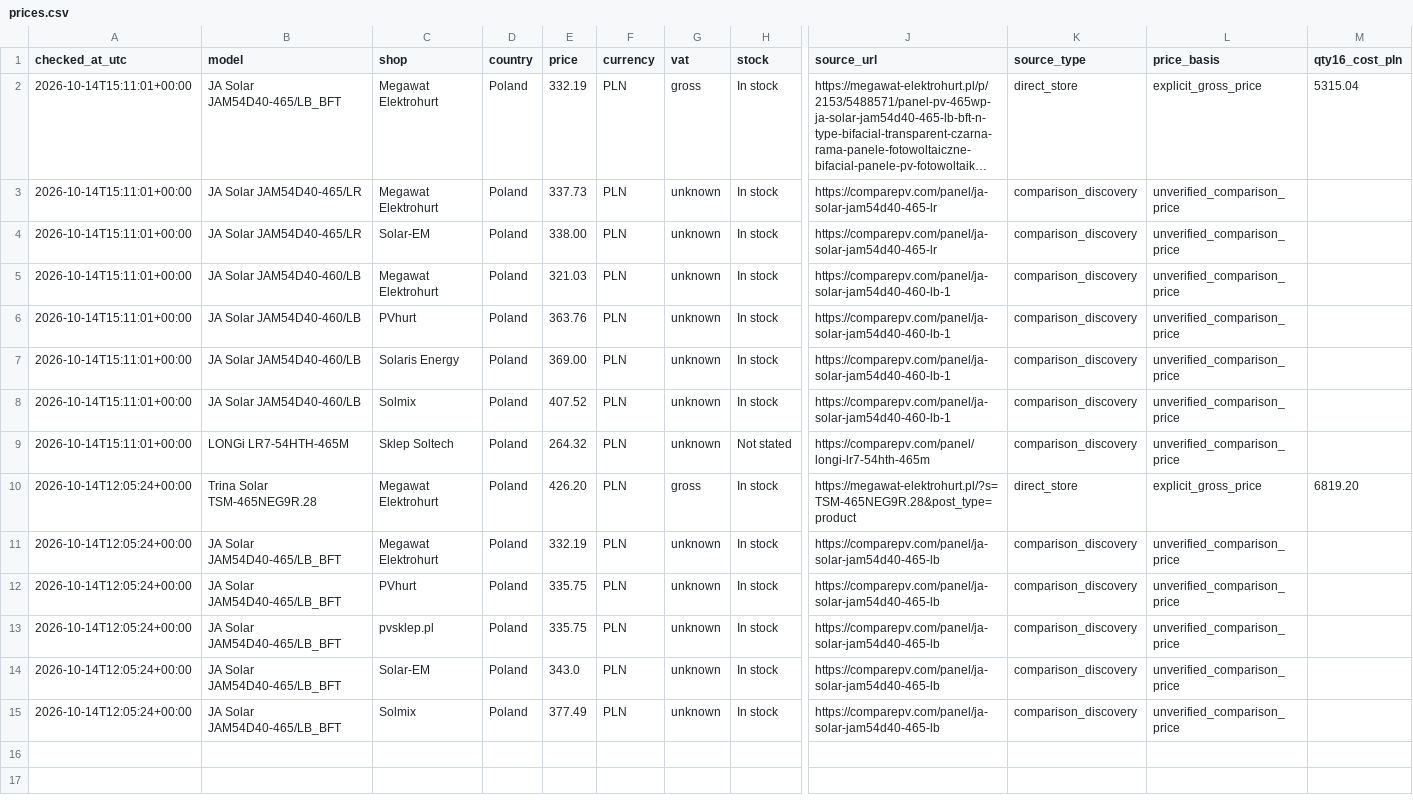
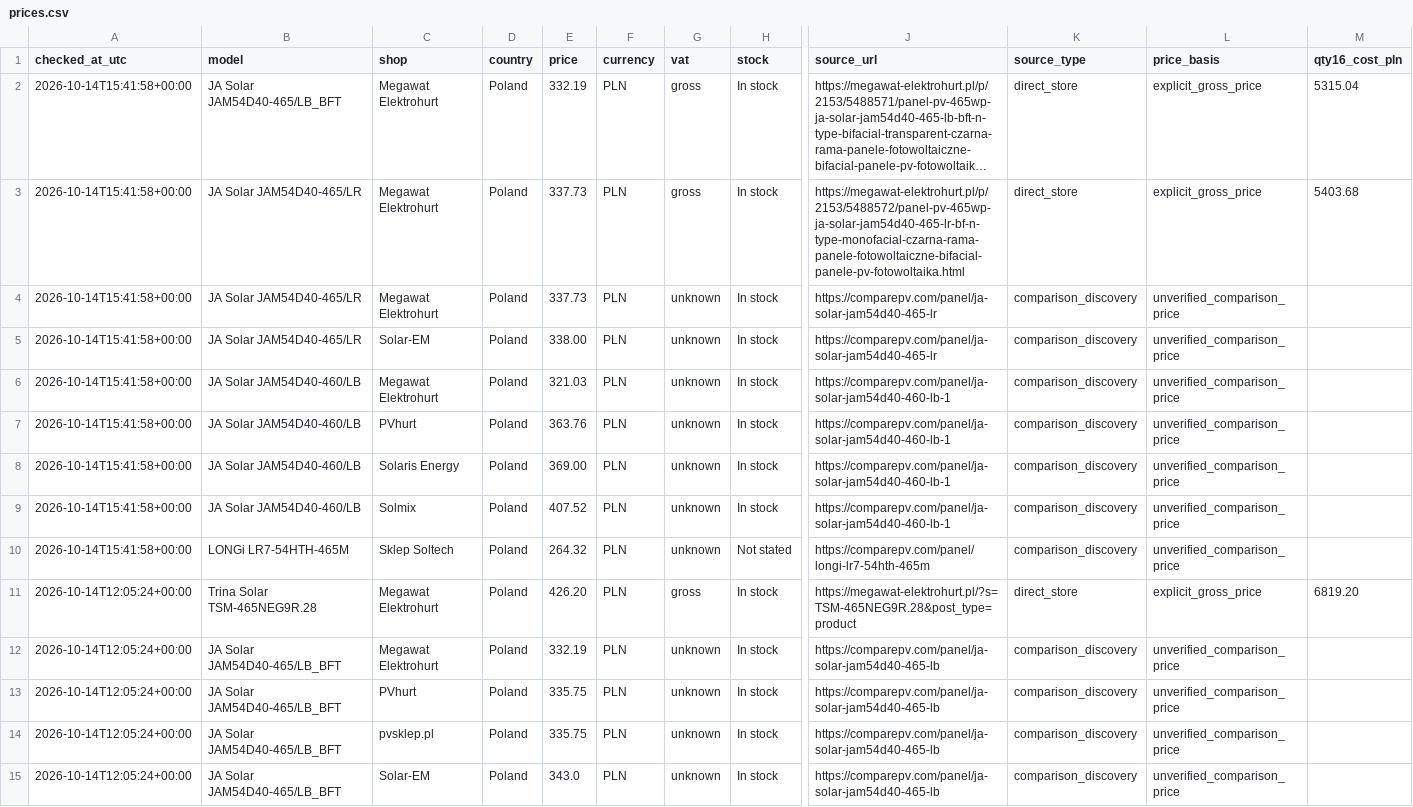
Before and after one commit to blotunga-prog/pv-price-monitor, a CSV file: data/prices.csv, drawn as a sheet; only a part is shown, gaps mark what is left out; the shorter side is filled out with more unchanged rows; long unchanged cells end in …; addresses are those after the commit; rows hold the shown columns only; the diff names each change by its address in the sheet, - before the commit and + after, or states it on an @@ line.

```diff
--- a/data/prices.csv
+++ b/data/prices.csv
-A2 (checked_at_utc): 2026-10-14T15:11:01+00:00
+A2 (checked_at_utc): 2026-10-14T15:41:58+00:00
+row 3: 2026-10-14T15:41:58+00:00 | JA Solar JAM54D40-465/LR | Megawat Elektrohurt | Poland | 337.73 | PLN | gross | In stock | https://megawat-elektrohurt.pl/p/2153/5488572/panel-pv-465wp-ja-solar-jam54d40-465-lr-bf-n-type-monofacial-czarna-rama-panele-fotowoltaiczne-bifacial-panele-pv-fotowoltaika.html | direct_store | explicit_gross_price | 5403.68
-A4:A10 (checked_at_utc): 2026-10-14T15:11:01+00:00
+A4:A10 (checked_at_utc): 2026-10-14T15:41:58+00:00
```
Also changed, not shown: data/price_history.csv.
